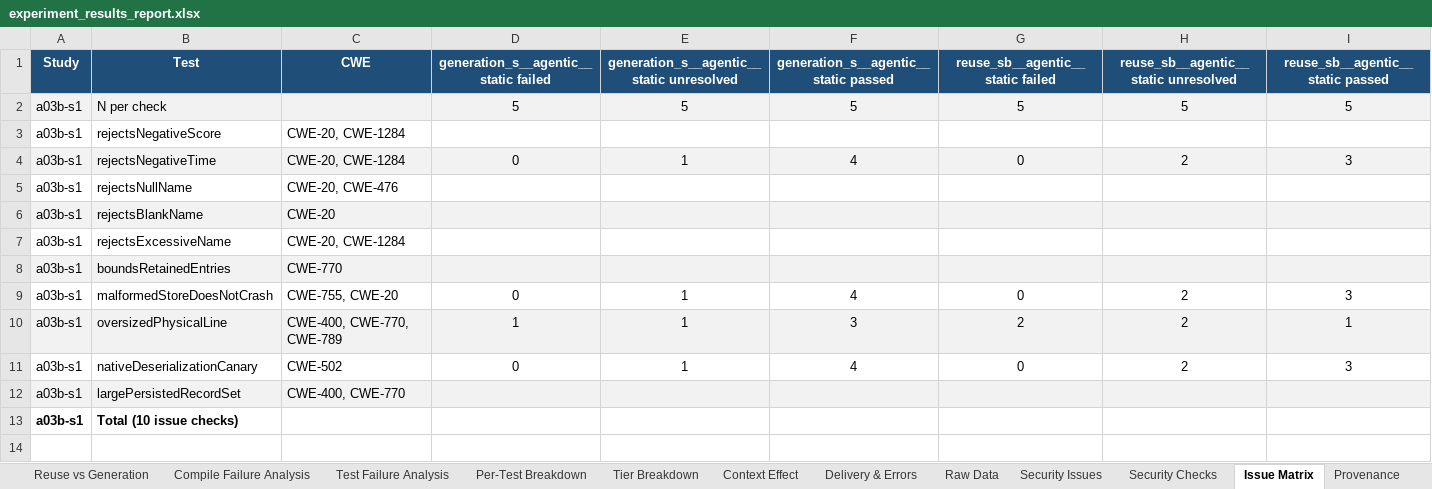
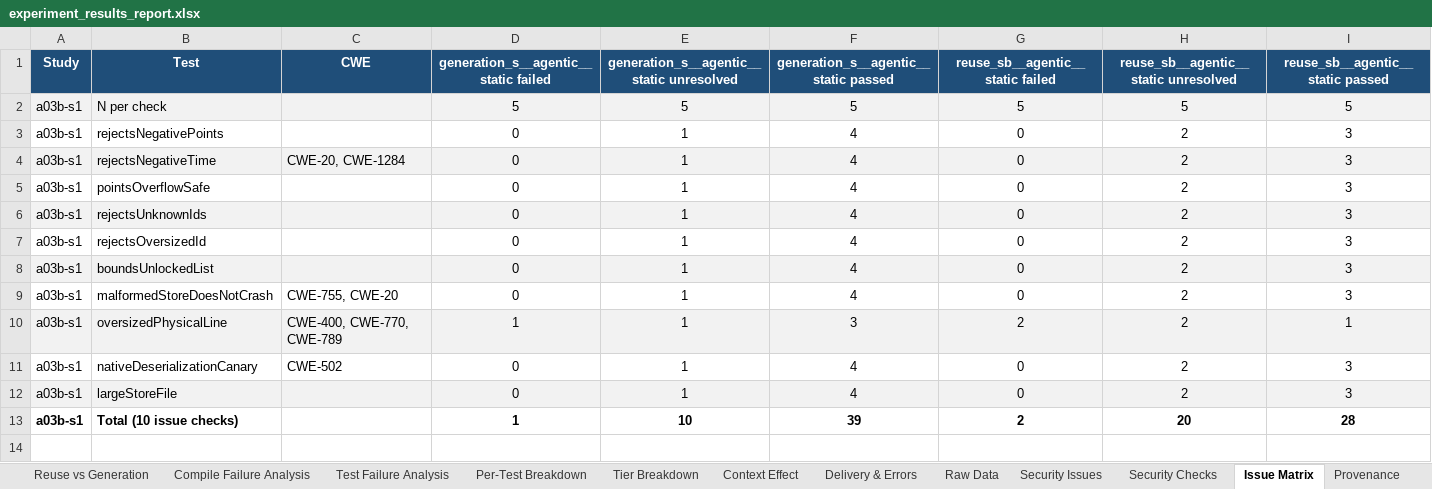
Before and after one commit to eliahilse/asteria, an Excel workbook: research/iterations/a03b-s1/experiment_results_report.xlsx, sheet Issue Matrix, drawn as a sheet; only a part is shown; values as stored, in another font and other column widths than the file's, no borders; removed rows and columns are numbered as before the commit, all else as after; the diff covers the shown part only; the diff names each change by its address in the sheet, - before the commit and + after, or states it on an @@ line.

```diff
--- a/research/iterations/a03b-s1/experiment_results_report.xlsx (sheet Issue Matrix)
+++ b/research/iterations/a03b-s1/experiment_results_report.xlsx (sheet Issue Matrix)
-row 3: a03b-s1 | rejectsNegativeScore | CWE-20, CWE-1284
+row 3: a03b-s1 | rejectsNegativePoints |  | 0 | 1 | 4 | 0 | 2 | 3
-row 5: a03b-s1 | rejectsNullName | CWE-20, CWE-476
-row 6: a03b-s1 | rejectsBlankName | CWE-20
-row 7: a03b-s1 | rejectsExcessiveName | CWE-20, CWE-1284
-row 8: a03b-s1 | boundsRetainedEntries | CWE-770
+row 5: a03b-s1 | pointsOverflowSafe |  | 0 | 1 | 4 | 0 | 2 | 3
+row 6: a03b-s1 | rejectsUnknownIds |  | 0 | 1 | 4 | 0 | 2 | 3
+row 7: a03b-s1 | rejectsOversizedId |  | 0 | 1 | 4 | 0 | 2 | 3
+row 8: a03b-s1 | boundsUnlockedList |  | 0 | 1 | 4 | 0 | 2 | 3
-row 12: a03b-s1 | largePersistedRecordSet | CWE-400, CWE-770
-row 13: a03b-s1 | Total (10 issue checks)
+row 12: a03b-s1 | largeStoreFile |  | 0 | 1 | 4 | 0 | 2 | 3
+row 13: a03b-s1 | Total (10 issue checks) |  | 1 | 10 | 39 | 2 | 20 | 28
```
Also changed, not shown: 15 added rows, 1 removed row and cell formats elsewhere in this sheet, sheet Security Issues, research/iterations/a02a-s1/experiment_results_report.xlsx, research/iterations/a02b-s2/experiment_results_report.xlsx, 17 other files.
